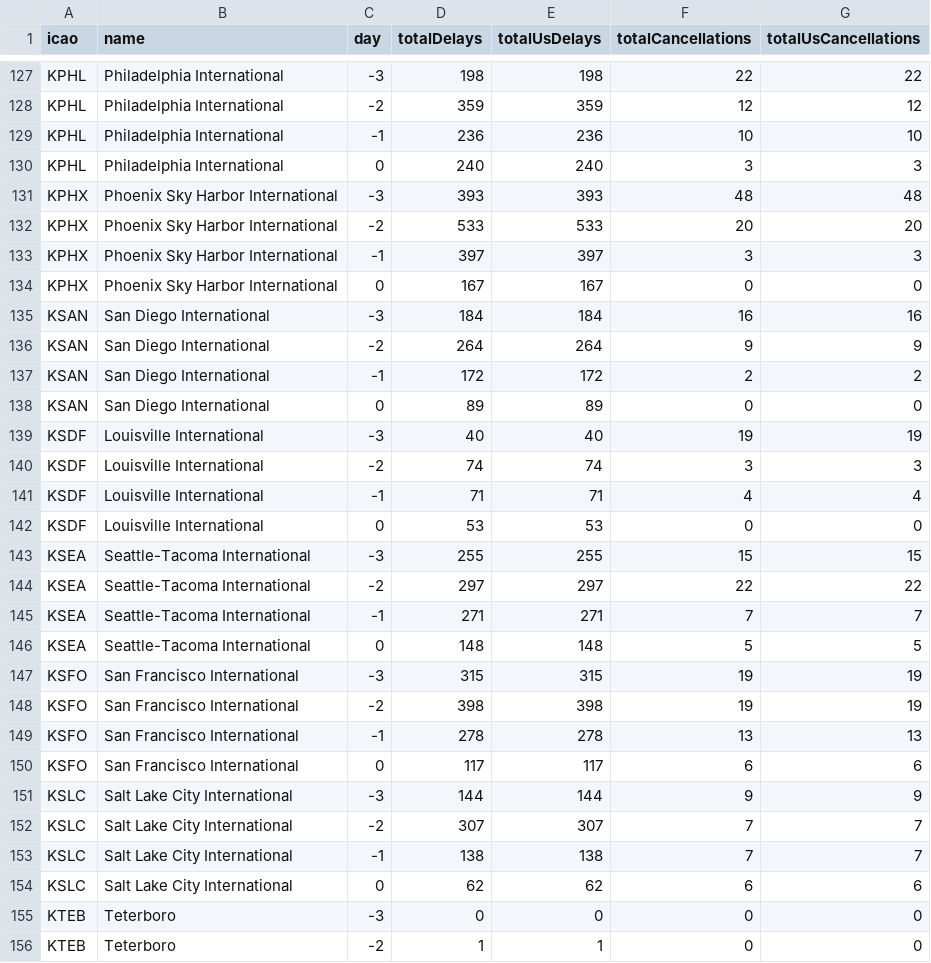
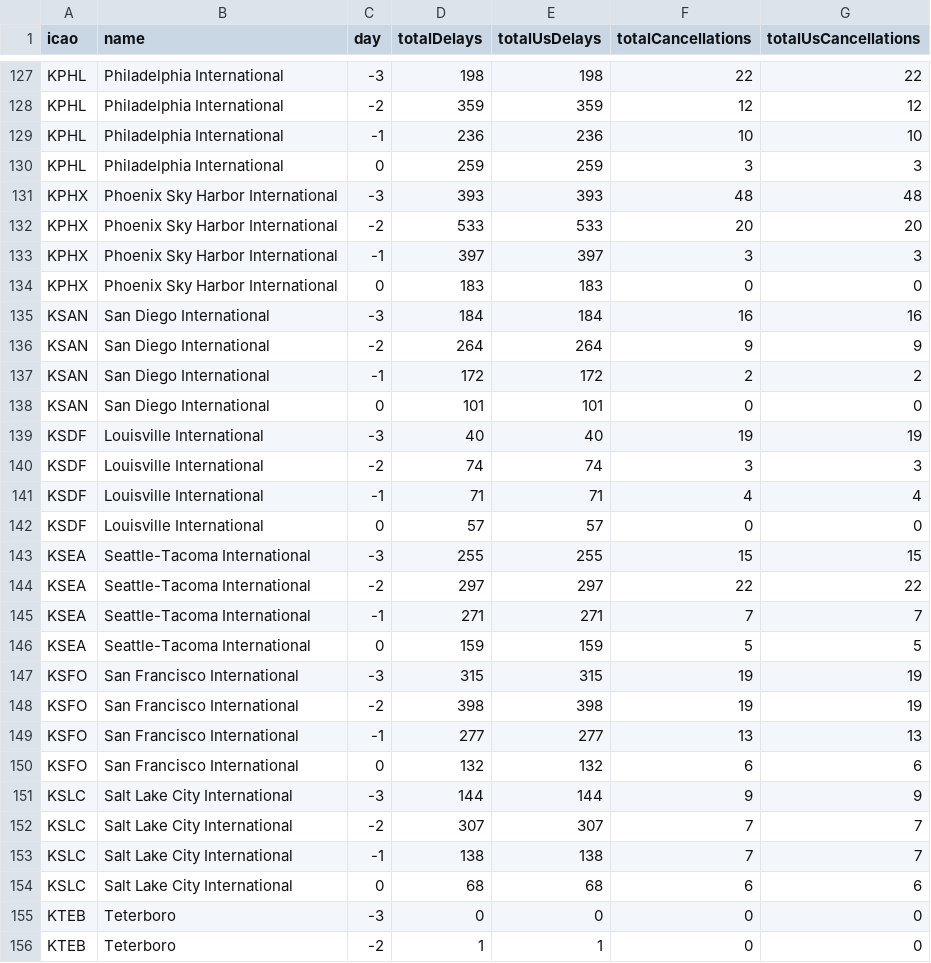
Before and after one commit to erxclau/flightaware, a CSV file: 2025-12-02.csv, drawn as a sheet; only a part is shown, gaps mark what is left out; the diff covers the shown part only.

```diff
--- a/2025-12-02.csv
+++ b/2025-12-02.csv
@@ -129,3 +129,3 @@ KPHL,Philadelphia International,-2,359,359,12,12
 KPHL,Philadelphia International,-1,236,236,10,10
-KPHL,Philadelphia International,0,240,240,3,3
+KPHL,Philadelphia International,0,259,259,3,3
 KPHX,Phoenix Sky Harbor International,-3,393,393,48,48
@@ -133,3 +133,3 @@ KPHX,Phoenix Sky Harbor International,-2,533,533,20,20
 KPHX,Phoenix Sky Harbor International,-1,397,397,3,3
-KPHX,Phoenix Sky Harbor International,0,167,167,0,0
+KPHX,Phoenix Sky Harbor International,0,183,183,0,0
 KSAN,San Diego International,-3,184,184,16,16
@@ -137,3 +137,3 @@ KSAN,San Diego International,-2,264,264,9,9
 KSAN,San Diego International,-1,172,172,2,2
-KSAN,San Diego International,0,89,89,0,0
+KSAN,San Diego International,0,101,101,0,0
 KSDF,Louisville International,-3,40,40,19,19
@@ -141,3 +141,3 @@ KSDF,Louisville International,-2,74,74,3,3
 KSDF,Louisville International,-1,71,71,4,4
-KSDF,Louisville International,0,53,53,0,0
+KSDF,Louisville International,0,57,57,0,0
 KSEA,Seattle-Tacoma International,-3,255,255,15,15
@@ -145,7 +145,7 @@ KSEA,Seattle-Tacoma International,-2,297,297,22,22
 KSEA,Seattle-Tacoma International,-1,271,271,7,7
-KSEA,Seattle-Tacoma International,0,148,148,5,5
+KSEA,Seattle-Tacoma International,0,159,159,5,5
 KSFO,San Francisco International,-3,315,315,19,19
 KSFO,San Francisco International,-2,398,398,19,19
-KSFO,San Francisco International,-1,278,278,13,13
-KSFO,San Francisco International,0,117,117,6,6
+KSFO,San Francisco International,-1,277,277,13,13
+KSFO,San Francisco International,0,132,132,6,6
 KSLC,Salt Lake City International,-3,144,144,9,9
@@ -153,3 +153,3 @@ KSLC,Salt Lake City International,-2,307,307,7,7
 KSLC,Salt Lake City International,-1,138,138,7,7
-KSLC,Salt Lake City International,0,62,62,6,6
+KSLC,Salt Lake City International,0,68,68,6,6
 KTEB,Teterboro,-3,0,0,0,0
```
Also changed, not shown: 1 added row, 1 removed row and 88 edited cells elsewhere in this file.
